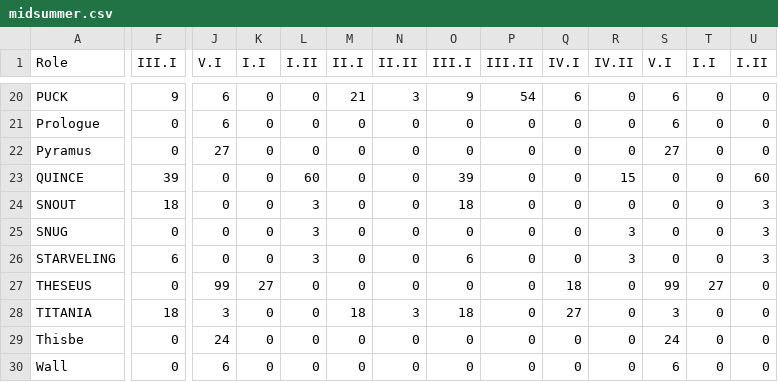
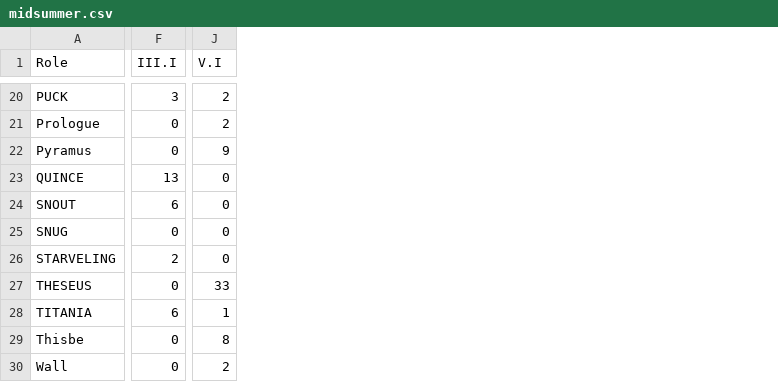
Before and after one commit to JasonSKendall/Shakespeare_project, a CSV file: midsummer.csv, drawn as a sheet; only a part is shown, gaps mark what is left out; the diff covers the shown part only; the diff names each change by its address in the sheet, - before the commit and + after, or states it on an @@ line.

```diff
--- a/midsummer.csv
+++ b/midsummer.csv
-column K (I.I), rows 20-30: 0 | 0 | 0 | 0 | 0 | 0 | 0 | 27 | 0 | 0 | 0
-column L (I.II), rows 20-30: 0 | 0 | 0 | 60 | 3 | 3 | 3 | 0 | 0 | 0 | 0
-column M (II.I), rows 20-30: 21 | 0 | 0 | 0 | 0 | 0 | 0 | 0 | 18 | 0 | 0
-column N (II.II), rows 20-30: 3 | 0 | 0 | 0 | 0 | 0 | 0 | 0 | 3 | 0 | 0
-column O (III.I), rows 20-30: 9 | 0 | 0 | 39 | 18 | 0 | 6 | 0 | 18 | 0 | 0
-column P (III.II), rows 20-30: 54 | 0 | 0 | 0 | 0 | 0 | 0 | 0 | 0 | 0 | 0
-column Q (IV.I), rows 20-30: 6 | 0 | 0 | 0 | 0 | 0 | 0 | 18 | 27 | 0 | 0
-column R (IV.II), rows 20-30: 0 | 0 | 0 | 15 | 0 | 3 | 3 | 0 | 0 | 0 | 0
-column S (V.I), rows 20-30: 6 | 6 | 27 | 0 | 0 | 0 | 0 | 99 | 3 | 24 | 6
-column T (I.I), rows 20-30: 0 | 0 | 0 | 0 | 0 | 0 | 0 | 27 | 0 | 0 | 0
-column U (I.II), rows 20-30: 0 | 0 | 0 | 60 | 3 | 3 | 3 | 0 | 0 | 0 | 0
-F20 (III.I): 9
+F20 (III.I): 3
-J20:J21 (V.I): 6
+J20:J21 (V.I): 2
-J22 (V.I): 27
+J22 (V.I): 9
-F23 (III.I): 39
+F23 (III.I): 13
-F24 (III.I): 18
+F24 (III.I): 6
-F26 (III.I): 6
+F26 (III.I): 2
-J27 (V.I): 99
+J27 (V.I): 33
-F28 (III.I): 18
+F28 (III.I): 6
-J28 (V.I): 3
+J28 (V.I): 1
-J29 (V.I): 24
+J29 (V.I): 8
-J30 (V.I): 6
+J30 (V.I): 2
```
Also changed, not shown: 7 removed columns and 68 edited cells elsewhere in this file, 2 other files.
